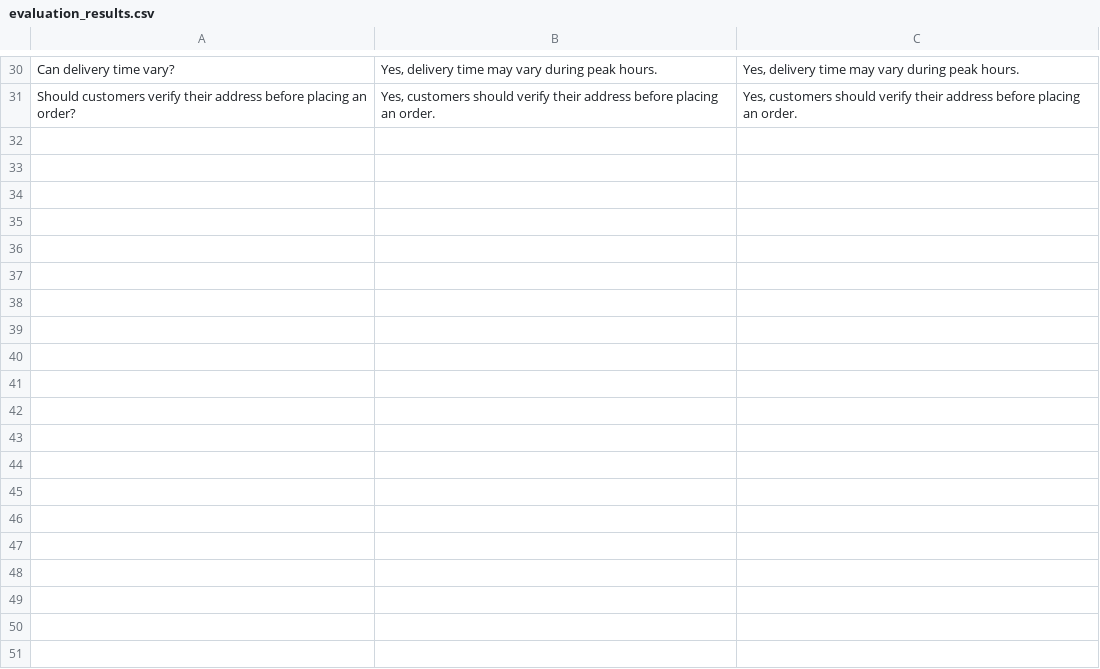
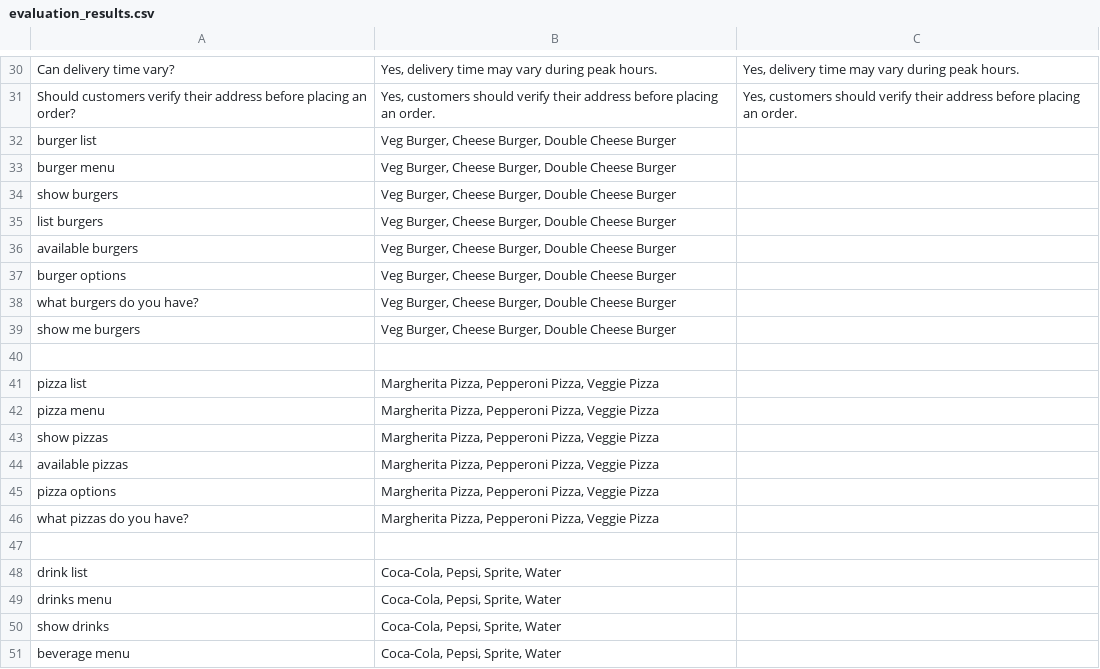
Before and after one commit to theiniyanvlogs-lab/restaurant-ordering, a CSV file: evaluation/evaluation_results.csv, drawn as a sheet; only a part is shown, gaps mark what is left out; the diff covers the shown part only.

Commit message:
Update evaluation_results.csv

```diff
--- a/evaluation/evaluation_results.csv
+++ b/evaluation/evaluation_results.csv
@@ -31 +31,21 @@ Can delivery time vary?,"Yes, delivery time may vary during peak hours.","Yes, d
 Should customers verify their address before placing an order?,"Yes, customers should verify their address before placing an order.","Yes, customers should verify their address before placing an order."
+burger list,"Veg Burger, Cheese Burger, Double Cheese Burger"
+burger menu,"Veg Burger, Cheese Burger, Double Cheese Burger"
+show burgers,"Veg Burger, Cheese Burger, Double Cheese Burger"
+list burgers,"Veg Burger, Cheese Burger, Double Cheese Burger"
+available burgers,"Veg Burger, Cheese Burger, Double Cheese Burger"
+burger options,"Veg Burger, Cheese Burger, Double Cheese Burger"
+what burgers do you have?,"Veg Burger, Cheese Burger, Double Cheese Burger"
+show me burgers,"Veg Burger, Cheese Burger, Double Cheese Burger"
+
+pizza list,"Margherita Pizza, Pepperoni Pizza, Veggie Pizza"
+pizza menu,"Margherita Pizza, Pepperoni Pizza, Veggie Pizza"
+show pizzas,"Margherita Pizza, Pepperoni Pizza, Veggie Pizza"
+available pizzas,"Margherita Pizza, Pepperoni Pizza, Veggie Pizza"
+pizza options,"Margherita Pizza, Pepperoni Pizza, Veggie Pizza"
+what pizzas do you have?,"Margherita Pizza, Pepperoni Pizza, Veggie Pizza"
+
+drink list,"Coca-Cola, Pepsi, Sprite, Water"
+drinks menu,"Coca-Cola, Pepsi, Sprite, Water"
+show drinks,"Coca-Cola, Pepsi, Sprite, Water"
+beverage menu,"Coca-Cola, Pepsi, Sprite, Water"
```
Also changed, not shown: 58 added rows elsewhere in this file.
